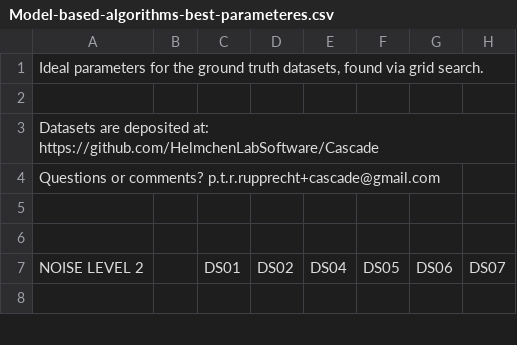
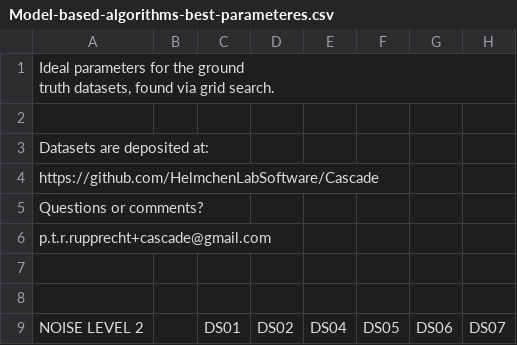
Before and after one commit to HelmchenLabSoftware/Cascade, a CSV file: etc/Model-based-algorithms-best-parameteres.csv, drawn as a sheet; only a part is shown; the shorter side is filled out with more unchanged rows; rows hold the shown columns only; the diff names each change by its address in the sheet, - before the commit and + after, or states it on an @@ line.

Commit message:
Update Model-based-algorithms-best-parameteres.csv

```diff
--- a/etc/Model-based-algorithms-best-parameteres.csv
+++ b/etc/Model-based-algorithms-best-parameteres.csv
-A1: …grid search.
+A1: …grid search.
-A3: …deposited at: https://github.com/HelmchenLabSoftware/Cascade
+A3: …deposited at:
-A4: Questions or comments? p.t.r.rupprecht+cascade@gmail.com
+A4: https://github.com/HelmchenLabSoftware/Cascade
+row 5: Questions or comments?
+row 6: p.t.r.rupprecht+cascade@gmail.com
```
